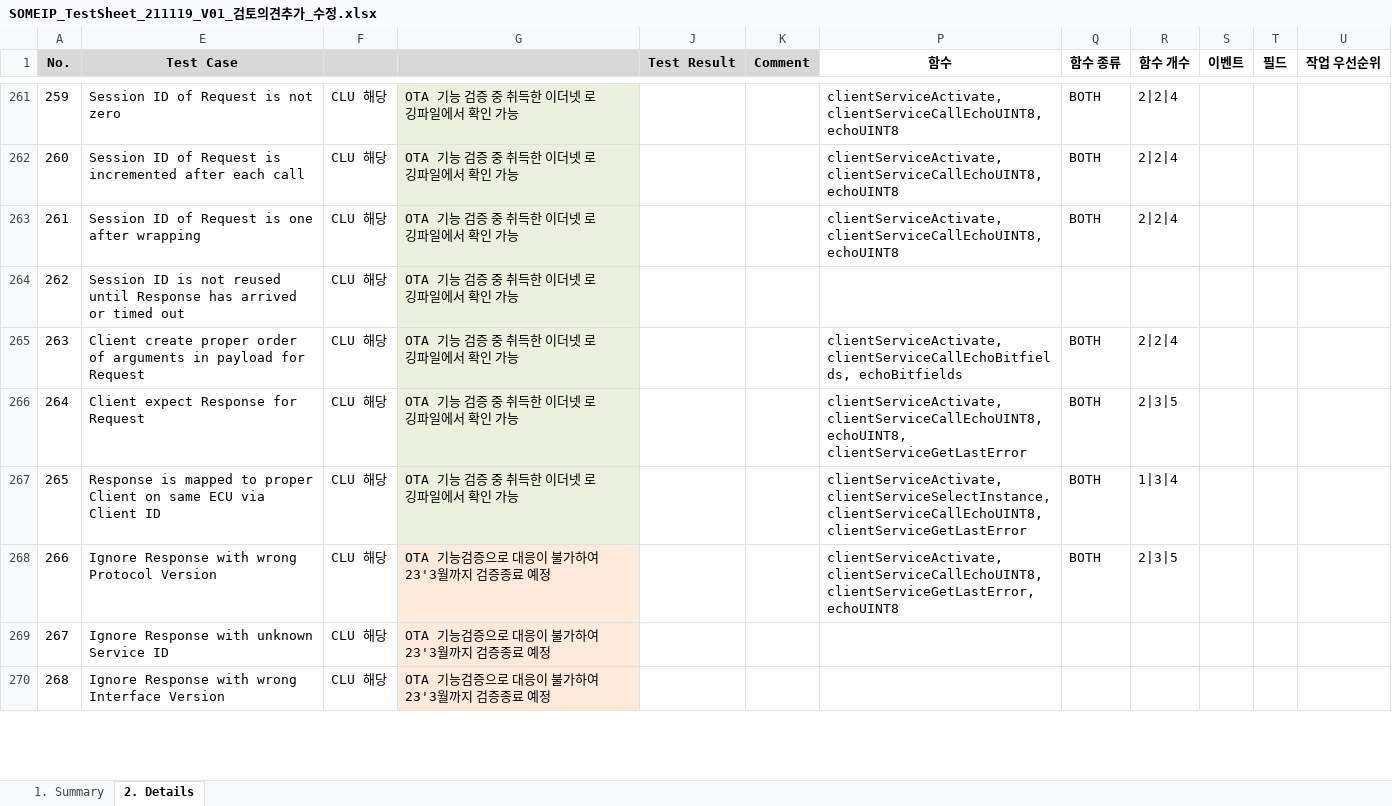
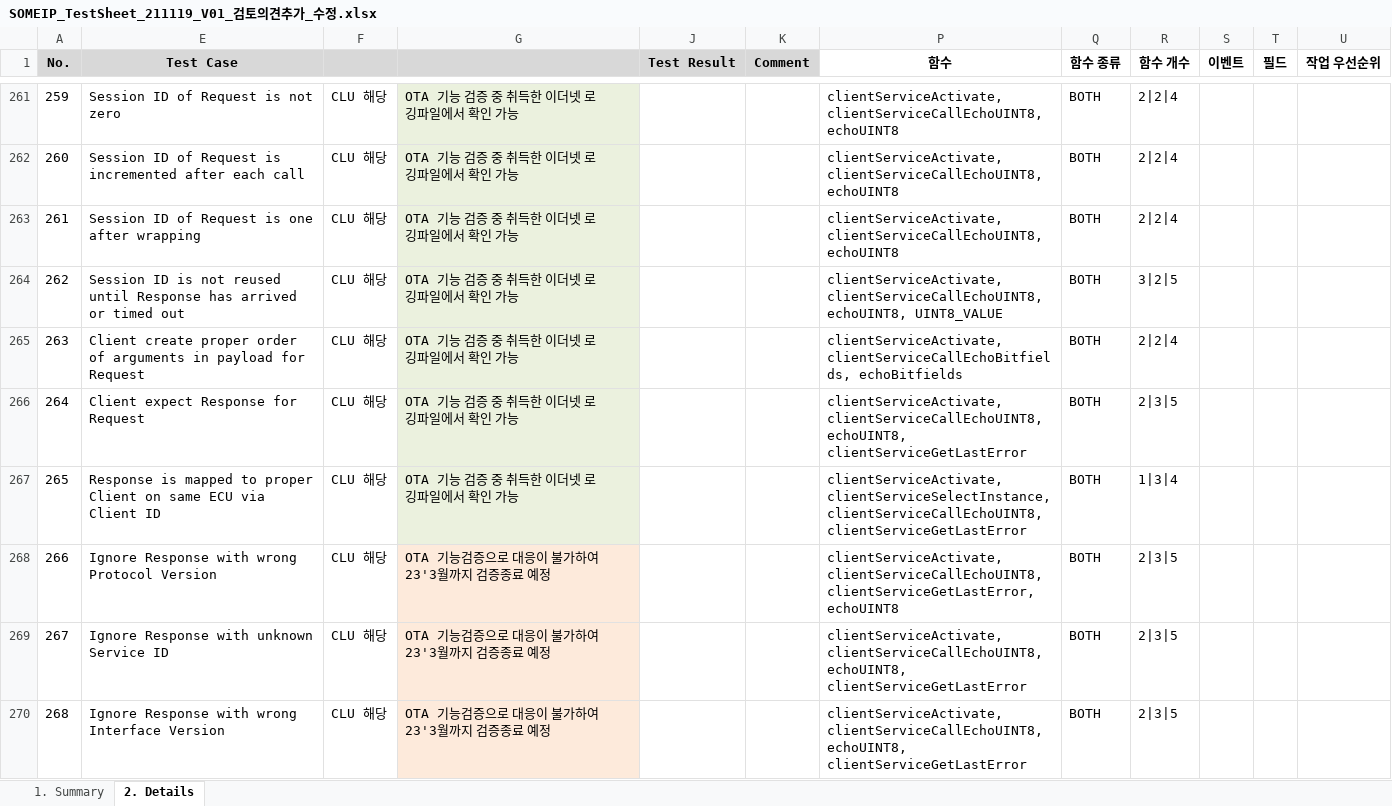
Before and after one commit to YoungjunByun/Internship-at-DRIMAES, an Excel workbook: 7th week/SOMEIP_TestSheet_211119_V01_검토의견추가_수정.xlsx, sheet 2. Details, drawn as a sheet; only a part is shown, gaps mark what is left out; values as stored, in another font and other column widths than the file's, no borders; conditional formats not drawn; the diff covers the shown part only; the diff names each change by its address in the sheet, - before the commit and + after, or states it on an @@ line.

Commit message:
Add files via upload

```diff
--- a/7th week/SOMEIP_TestSheet_211119_V01_검토의견추가_수정.xlsx (sheet 2. Details)
+++ b/7th week/SOMEIP_TestSheet_211119_V01_검토의견추가_수정.xlsx (sheet 2. Details)
-P264 (함수): (empty)
+P264 (함수): clientServiceActivate, clientServiceCallEchoUINT8, echoUINT8, UINT8_VALUE
-Q264 (함수 종류): (empty)
+Q264 (함수 종류): BOTH
-R264 (함수 개수): (empty)
+R264 (함수 개수): 3|2|5
-P269:P270 (함수): (empty)
+P269:P270 (함수): clientServiceActivate, clientServiceCallEchoUINT8, echoUINT8, clientServiceGetLastError
-Q269:Q270 (함수 종류): (empty)
+Q269:Q270 (함수 종류): BOTH
-R269:R270 (함수 개수): (empty)
+R269:R270 (함수 개수): 2|3|5
```
Also changed, not shown: 300 edited cells elsewhere in this sheet.
